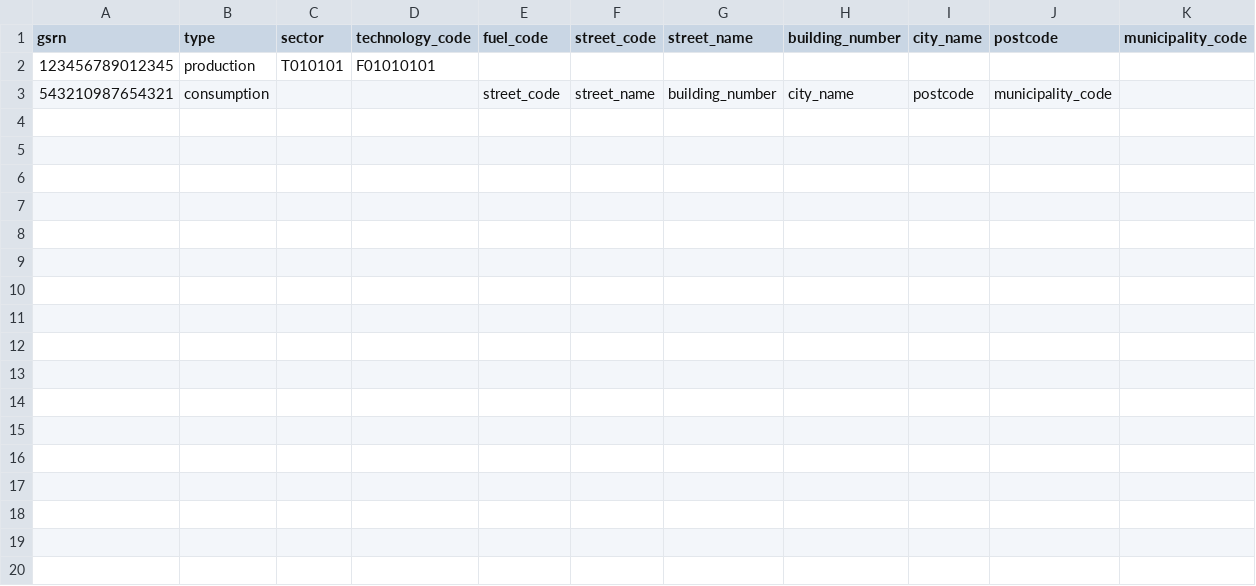
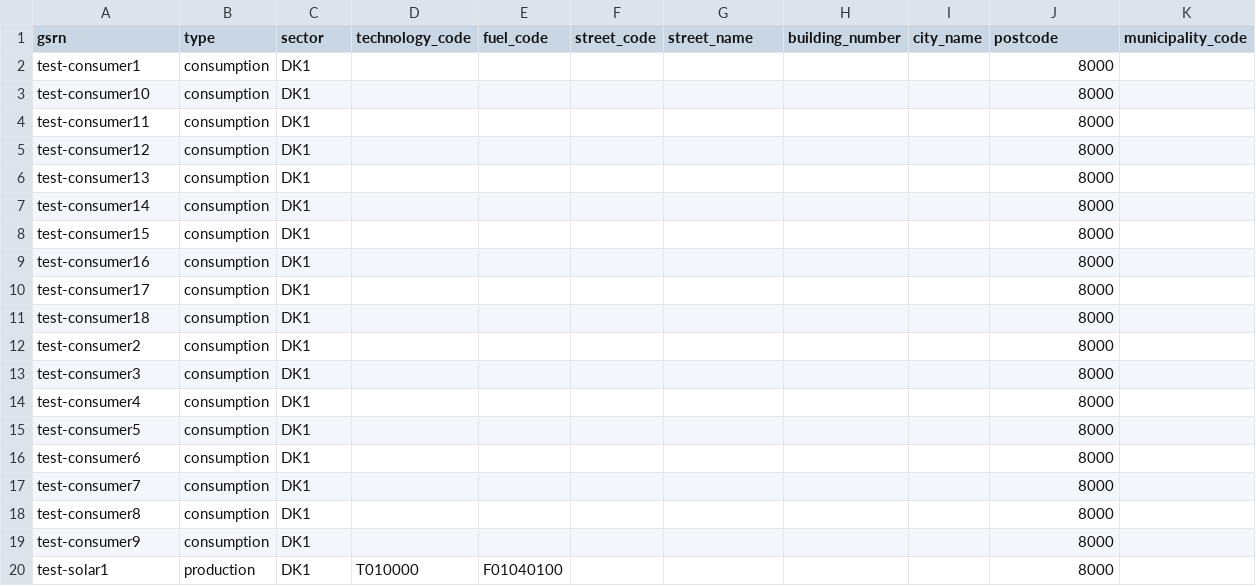
Before and after one commit to j4k0bk/test-data, a CSV file: meteringpoints.csv, drawn as a sheet; only a part is shown; removed rows and columns are numbered as before the commit, all else as after; the diff covers the shown part only; the diff names each change by its address in the sheet, - before the commit and + after, or states it on an @@ line.

Commit message:
Updated with new dummy data

```diff
--- a/meteringpoints.csv
+++ b/meteringpoints.csv
-row 2: 123456789012345 | production | T010101 | F01010101
-row 3: 543210987654321 | consumption |  |  | street_code | street_name | building_number | city_name | postcode | municipality_code
+row 2: test-consumer1 | consumption | DK1 |  |  |  |  |  |  | 8000
+row 3: test-consumer10 | consumption | DK1 |  |  |  |  |  |  | 8000
+row 4: test-consumer11 | consumption | DK1 |  |  |  |  |  |  | 8000
+row 5: test-consumer12 | consumption | DK1 |  |  |  |  |  |  | 8000
+row 6: test-consumer13 | consumption | DK1 |  |  |  |  |  |  | 8000
+row 7: test-consumer14 | consumption | DK1 |  |  |  |  |  |  | 8000
+row 8: test-consumer15 | consumption | DK1 |  |  |  |  |  |  | 8000
+row 9: test-consumer16 | consumption | DK1 |  |  |  |  |  |  | 8000
+row 10: test-consumer17 | consumption | DK1 |  |  |  |  |  |  | 8000
+row 11: test-consumer18 | consumption | DK1 |  |  |  |  |  |  | 8000
+row 12: test-consumer2 | consumption | DK1 |  |  |  |  |  |  | 8000
+row 13: test-consumer3 | consumption | DK1 |  |  |  |  |  |  | 8000
+row 14: test-consumer4 | consumption | DK1 |  |  |  |  |  |  | 8000
+row 15: test-consumer5 | consumption | DK1 |  |  |  |  |  |  | 8000
+row 16: test-consumer6 | consumption | DK1 |  |  |  |  |  |  | 8000
+row 17: test-consumer7 | consumption | DK1 |  |  |  |  |  |  | 8000
+row 18: test-consumer8 | consumption | DK1 |  |  |  |  |  |  | 8000
+row 19: test-consumer9 | consumption | DK1 |  |  |  |  |  |  | 8000
+row 20: test-solar1 | production | DK1 | T010000 | F01040100 |  |  |  |  | 8000
```
Also changed, not shown: 17 added rows elsewhere in this file, 7 other files.
